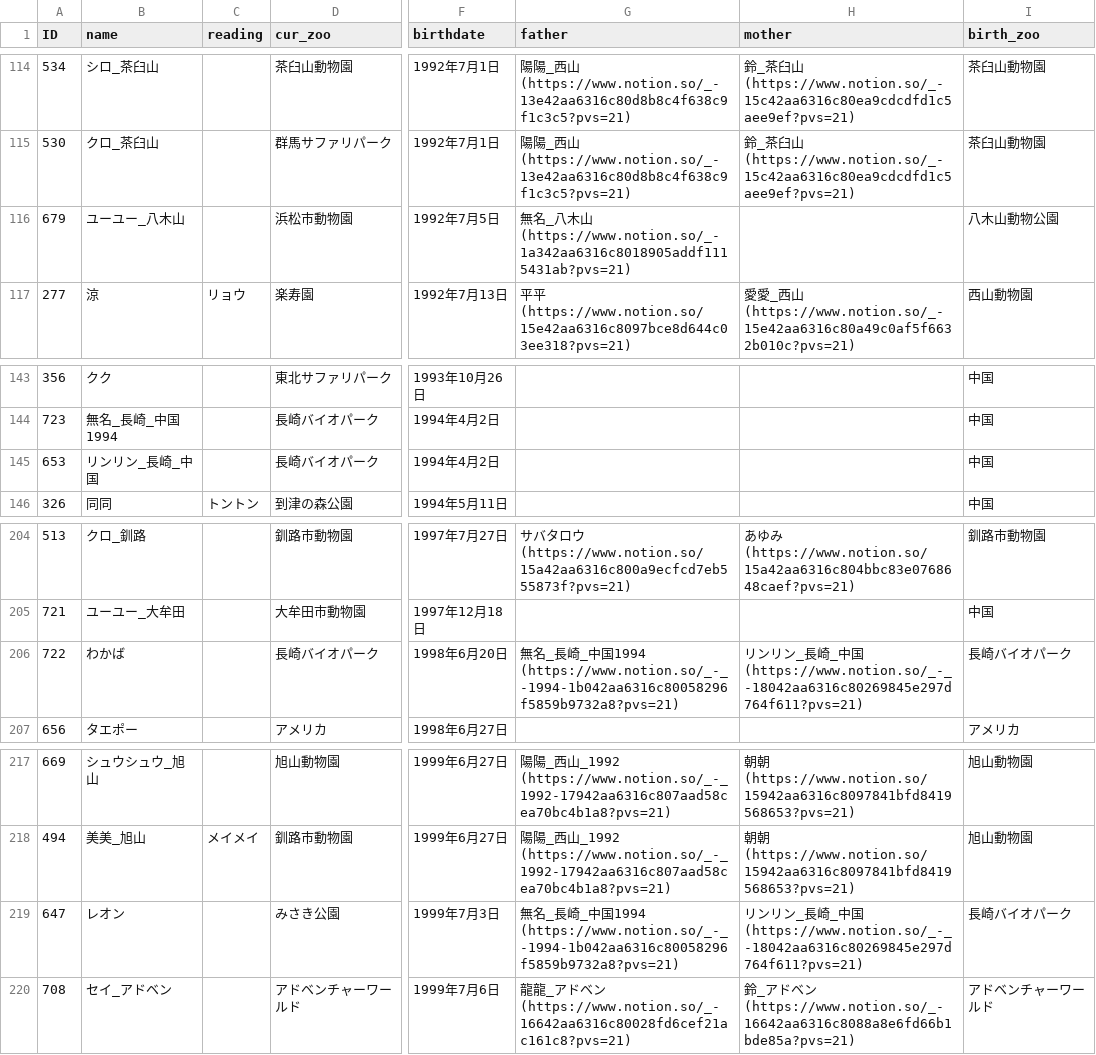
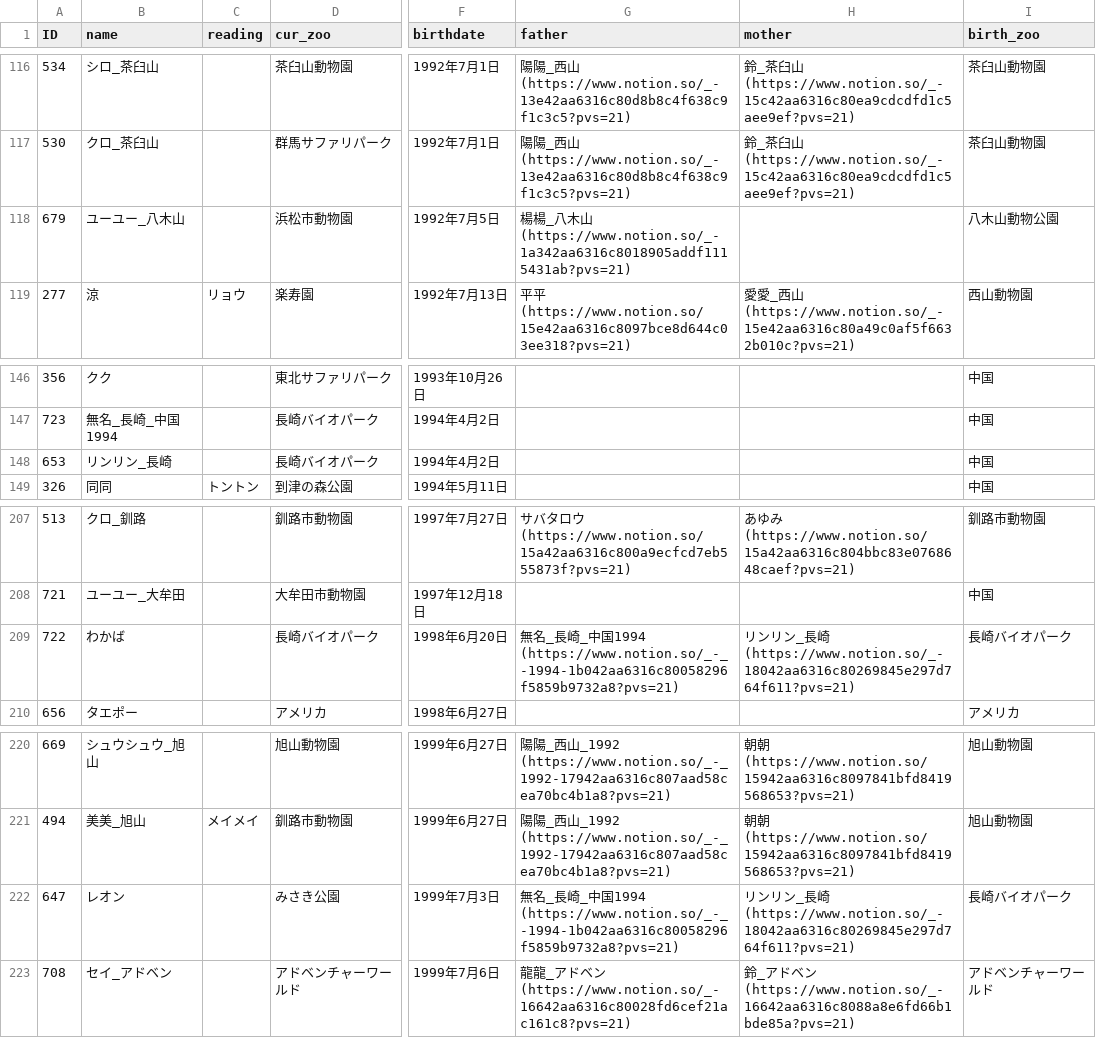
Before and after one commit to GoldenRedPanda/redpanda_family_tree_streamlit, a CSV file: redpanda.csv, drawn as a sheet; only a part is shown, gaps mark what is left out; addresses are those after the commit; the diff covers the shown part only; the diff names each change by its address in the sheet, - before the commit and + after, or states it on an @@ line.

```diff
--- a/redpanda.csv
+++ b/redpanda.csv
-G118 (father): 無名_八…
+G118 (father): 楊楊_八…
-B148 (name): リンリン_長崎_中国
+B148 (name): リンリン_長崎
-H209 (mother): …長崎_中国 (https://www.notion.so/_-_-18042aa6316c80269845e297d764f611?pvs=21)
+H209 (mother): …長崎 (https://www.notion.so/_-18042aa6316c80269845e297d764f611?pvs=21)
-H222 (mother): …長崎_中国 (https://www.notion.so/_-_-18042aa6316c80269845e297d764f611?pvs=21)
+H222 (mother): …長崎 (https://www.notion.so/_-18042aa6316c80269845e297d764f611?pvs=21)
```
Also changed, not shown: 3 added rows, 1 removed row and 33 edited cells elsewhere in this file, 2 other files.
